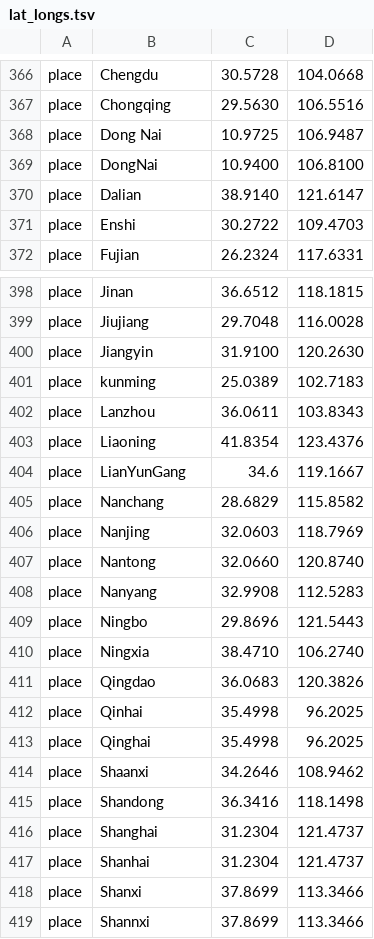
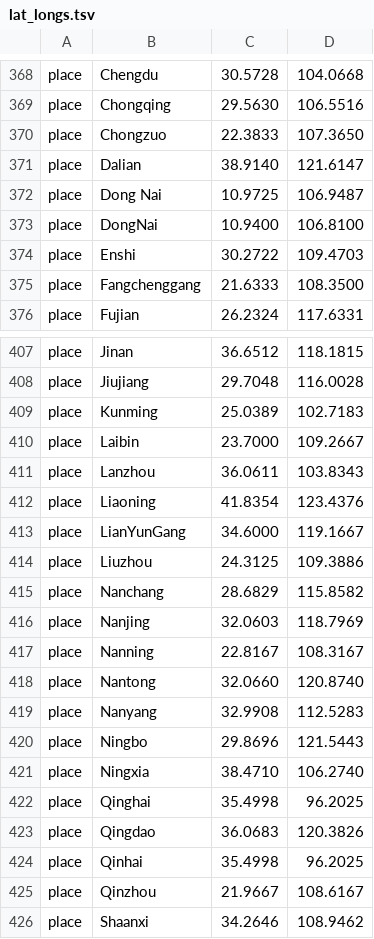
Before and after one commit to hodcroftlab/coxsackievirus_a6, a TSV file: config/lat_longs.tsv, drawn as a sheet; only a part is shown, gaps mark what is left out; the shorter side is filled out with more unchanged rows; the diff covers the shown part only.

```diff
--- a/config/lat_longs.tsv
+++ b/config/lat_longs.tsv
@@ -367,6 +369,8 @@ place	Chengdu	30.5728	104.0668
 place	Chongqing	29.5630	106.5516
+place	Chongzuo	22.3833	107.3650
+place	Dalian	38.9140	121.6147
 place	Dong Nai	10.9725	106.9487
 place	DongNai	10.9400	106.8100
-place	Dalian	38.9140	121.6147
 place	Enshi	30.2722	109.4703
+place	Fangchenggang	21.6333	108.3500
 place	Fujian	26.2324	117.6331
@@ -399,9 +408,11 @@ place	Jinan	36.6512	118.1815
 place	Jiujiang	29.7048	116.0028
-place	Jiangyin	31.9100	120.2630
-place	kunming	25.0389	102.7183
+place	Kunming	25.0389	102.7183
+place	Laibin	23.7000	109.2667
 place	Lanzhou	36.0611	103.8343
 place	Liaoning	41.8354	123.4376
-place	LianYunGang	34.6	119.1667
+place	LianYunGang	34.6000	119.1667
+place	Liuzhou	24.3125	109.3886
 place	Nanchang	28.6829	115.8582
 place	Nanjing	32.0603	118.7969
+place	Nanning	22.8167	108.3167
 place	Nantong	32.0660	120.8740
@@ -410,5 +421,6 @@ place	Ningbo	29.8696	121.5443
 place	Ningxia	38.4710	106.2740
+place	Qinghai	35.4998	96.2025
 place	Qingdao	36.0683	120.3826
 place	Qinhai	35.4998	96.2025
-place	Qinghai	35.4998	96.2025
+place	Qinzhou	21.9667	108.6167
 place	Shaanxi	34.2646	108.9462
```
Also changed, not shown: 10 added rows, 2 removed rows, 8 moved rows and 7 edited cells elsewhere in this file, vp1/config/clades_genome.tsv, whole_genome/config/clades_genome.tsv, 8 other files.
